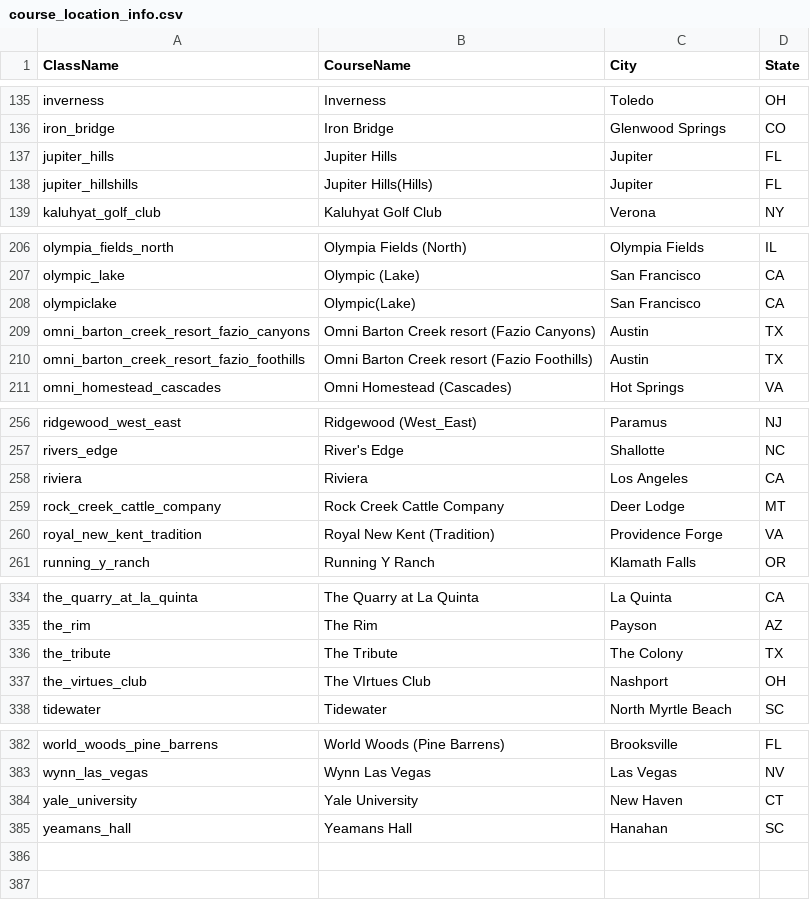
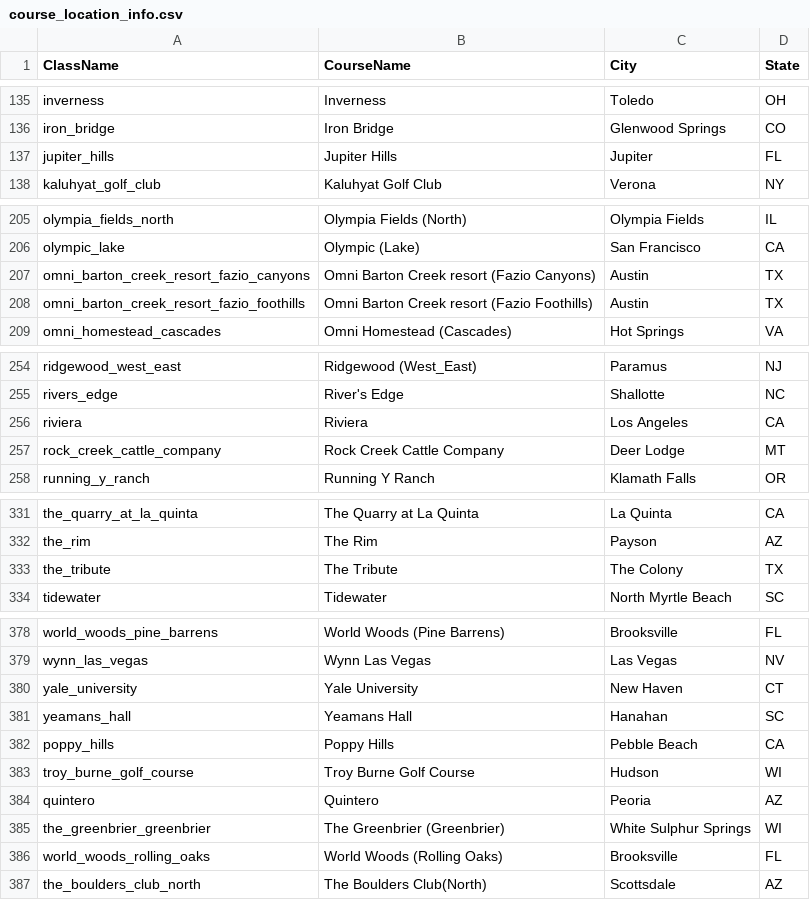
Before and after one commit to jkulas12/golf_course_ranking_visualization, a CSV file: Data/supplemental/course_location_info.csv, drawn as a sheet; only a part is shown, gaps mark what is left out; removed rows and columns are numbered as before the commit, all else as after; the diff covers the shown part only; the diff names each change by its address in the sheet, - before the commit and + after, or states it on an @@ line.

```diff
--- a/Data/supplemental/course_location_info.csv
+++ b/Data/supplemental/course_location_info.csv
-row 138: jupiter_hillshills | Jupiter Hills(Hills) | Jupiter | FL
-row 208: olympiclake | Olympic(Lake) | San Francisco | CA
-row 260: royal_new_kent_tradition | Royal New Kent (Tradition) | Providence Forge | VA
-row 337: the_virtues_club | The VIrtues Club | Nashport | OH
+row 382: poppy_hills | Poppy Hills | Pebble Beach | CA
+row 383: troy_burne_golf_course | Troy Burne Golf Course | Hudson | WI
+row 384: quintero | Quintero | Peoria | AZ
+row 385: the_greenbrier_greenbrier | The Greenbrier (Greenbrier) | White Sulphur Springs | WI
+row 386: world_woods_rolling_oaks | World Woods (Rolling Oaks) | Brooksville | FL
+row 387: the_boulders_club_north | The Boulders Club(North) | Scottsdale | AZ
```
Also changed, not shown: 8 edited cells elsewhere in this file, Data/supplemental/slopeRatingYardageData.csv, 25 other files.
